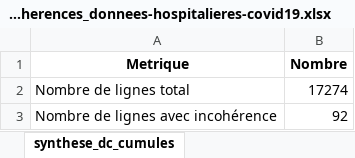
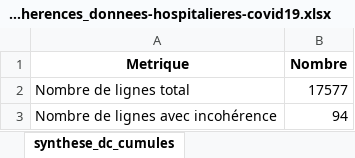
Before and after one commit to KimMontalibet/data_covid, an Excel workbook: src/output/incoherences_donnees-hospitalieres-covid19.xlsx, sheet synthese_dc_cumules, drawn as a sheet; values as stored, in another font and other column widths than the file's, no borders; the diff names each change by its address in the sheet, - before the commit and + after, or states it on an @@ line.

```diff
--- a/src/output/incoherences_donnees-hospitalieres-covid19.xlsx (sheet synthese_dc_cumules)
+++ b/src/output/incoherences_donnees-hospitalieres-covid19.xlsx (sheet synthese_dc_cumules)
-B2 (Nombre): 17274
+B2 (Nombre): 17577
-B3 (Nombre): 92
+B3 (Nombre): 94
```
Also changed, not shown: sheet lignes_erreur_genre, sheet lignes_erreur_dc_cumules, sheet synthese_genre, sheet synthese_rad_cumules, src/output/incoherences_donnees-hospitalieres-etablissements-covid19.xlsx, src/output/incoherences_donnees-tests-covid19-labo-hebdomadaire.xlsx, 4 other files.
